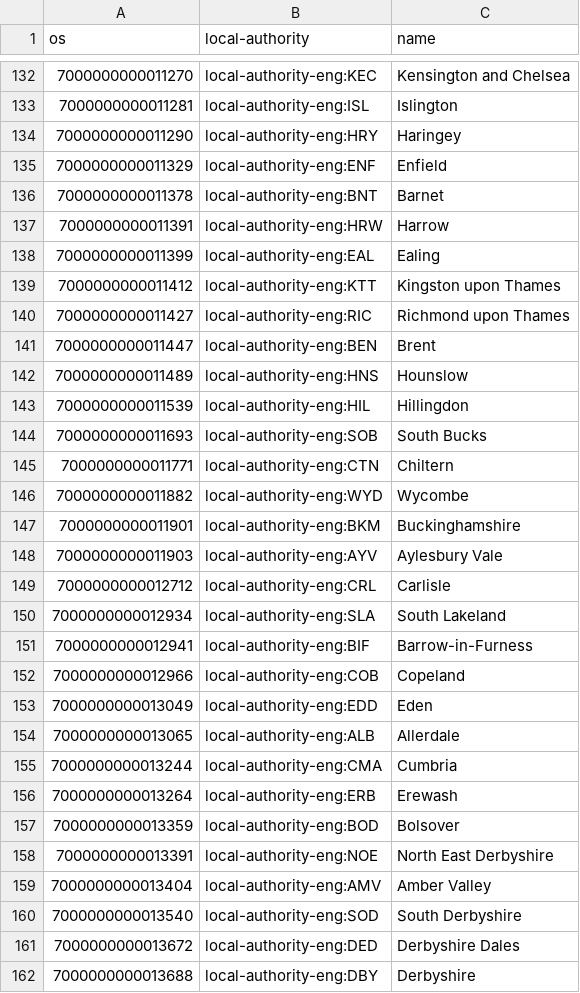
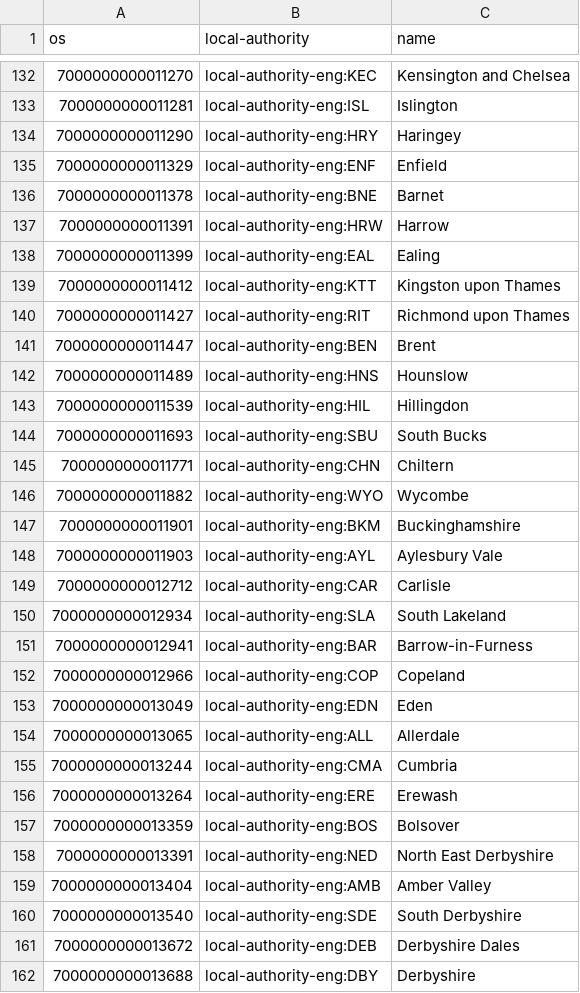
Before and after one commit to openregister/local-authority-data, a TSV file: maps/os.tsv, drawn as a sheet; only a part is shown, gaps mark what is left out; the diff covers the shown part only.

Commit message:
Fix keys in os.tsv

```diff
--- a/maps/os.tsv
+++ b/maps/os.tsv
@@ -135,3 +135,3 @@ os	local-authority	name
 7000000000011329	local-authority-eng:ENF	Enfield
-7000000000011378	local-authority-eng:BNT	Barnet
+7000000000011378	local-authority-eng:BNE	Barnet
 7000000000011391	local-authority-eng:HRW	Harrow
@@ -139,3 +139,3 @@ os	local-authority	name
 7000000000011412	local-authority-eng:KTT	Kingston upon Thames
-7000000000011427	local-authority-eng:RIC	Richmond upon Thames
+7000000000011427	local-authority-eng:RIT	Richmond upon Thames
 7000000000011447	local-authority-eng:BEN	Brent
@@ -143,20 +143,20 @@ os	local-authority	name
 7000000000011539	local-authority-eng:HIL	Hillingdon
-7000000000011693	local-authority-eng:SOB	South Bucks
-7000000000011771	local-authority-eng:CTN	Chiltern
-7000000000011882	local-authority-eng:WYD	Wycombe
+7000000000011693	local-authority-eng:SBU	South Bucks
+7000000000011771	local-authority-eng:CHN	Chiltern
+7000000000011882	local-authority-eng:WYO	Wycombe
 7000000000011901	local-authority-eng:BKM	Buckinghamshire
-7000000000011903	local-authority-eng:AYV	Aylesbury Vale
-7000000000012712	local-authority-eng:CRL	Carlisle
+7000000000011903	local-authority-eng:AYL	Aylesbury Vale
+7000000000012712	local-authority-eng:CAR	Carlisle
 7000000000012934	local-authority-eng:SLA	South Lakeland
-7000000000012941	local-authority-eng:BIF	Barrow-in-Furness
-7000000000012966	local-authority-eng:COB	Copeland
-7000000000013049	local-authority-eng:EDD	Eden
-7000000000013065	local-authority-eng:ALB	Allerdale
+7000000000012941	local-authority-eng:BAR	Barrow-in-Furness
+7000000000012966	local-authority-eng:COP	Copeland
+7000000000013049	local-authority-eng:EDN	Eden
+7000000000013065	local-authority-eng:ALL	Allerdale
 7000000000013244	local-authority-eng:CMA	Cumbria
-7000000000013264	local-authority-eng:ERB	Erewash
-7000000000013359	local-authority-eng:BOD	Bolsover
-7000000000013391	local-authority-eng:NOE	North East Derbyshire
-7000000000013404	local-authority-eng:AMV	Amber Valley
-7000000000013540	local-authority-eng:SOD	South Derbyshire
-7000000000013672	local-authority-eng:DED	Derbyshire Dales
+7000000000013264	local-authority-eng:ERE	Erewash
+7000000000013359	local-authority-eng:BOS	Bolsover
+7000000000013391	local-authority-eng:NED	North East Derbyshire
+7000000000013404	local-authority-eng:AMB	Amber Valley
+7000000000013540	local-authority-eng:SDE	South Derbyshire
+7000000000013672	local-authority-eng:DEB	Derbyshire Dales
 7000000000013688	local-authority-eng:DBY	Derbyshire
```
Also changed, not shown: 171 edited cells elsewhere in this file.
